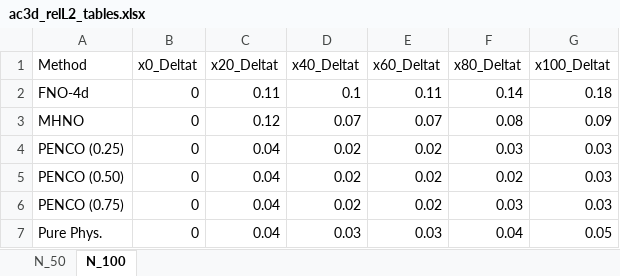
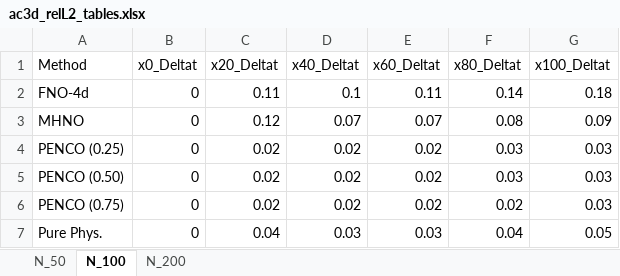
Before and after one commit to MBamdad/PENCO, an Excel workbook: AC3D_Hybrid/hybrid_ac3d/AC3d_results/ac3d_relL2_tables.xlsx, sheet N_100, drawn as a sheet; values as stored, in another font and other column widths than the file's, no borders; the diff names each change by its address in the sheet, - before the commit and + after, or states it on an @@ line.

```diff
--- a/AC3D_Hybrid/hybrid_ac3d/AC3d_results/ac3d_relL2_tables.xlsx (sheet N_100)
+++ b/AC3D_Hybrid/hybrid_ac3d/AC3d_results/ac3d_relL2_tables.xlsx (sheet N_100)
+sheet tab: N_200
-C4:C6 (x20_Deltat): 0.04
+C4:C6 (x20_Deltat): 0.02
-F5 (x80_Deltat): 0.02
+F5 (x80_Deltat): 0.03
-F6 (x80_Deltat): 0.03
+F6 (x80_Deltat): 0.02
```
Also changed, not shown: sheet N_50, 5 other files.
